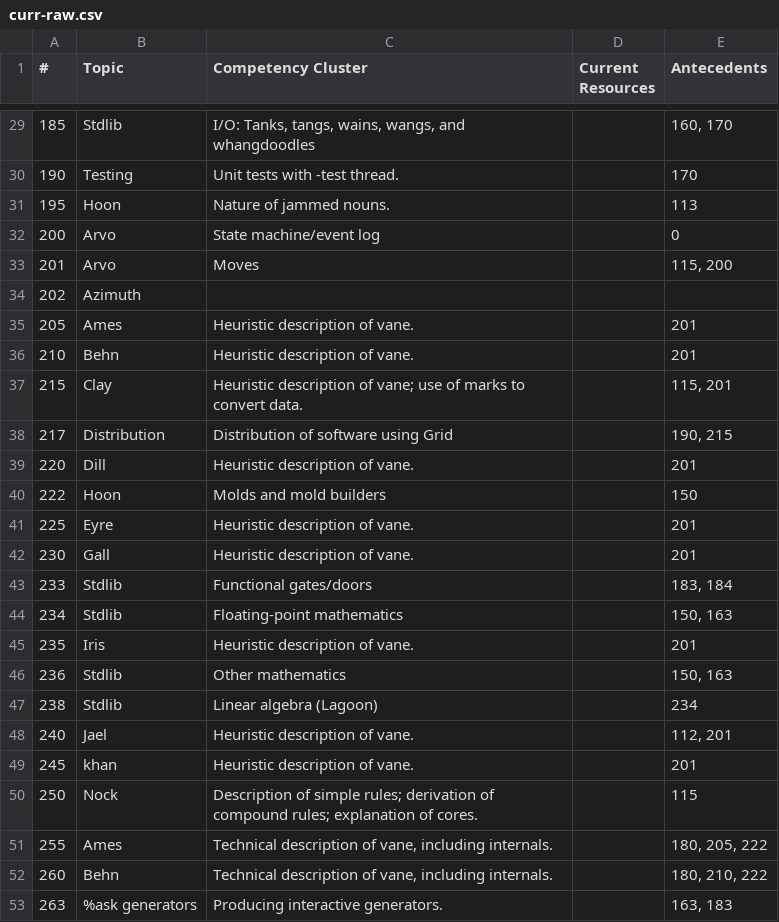
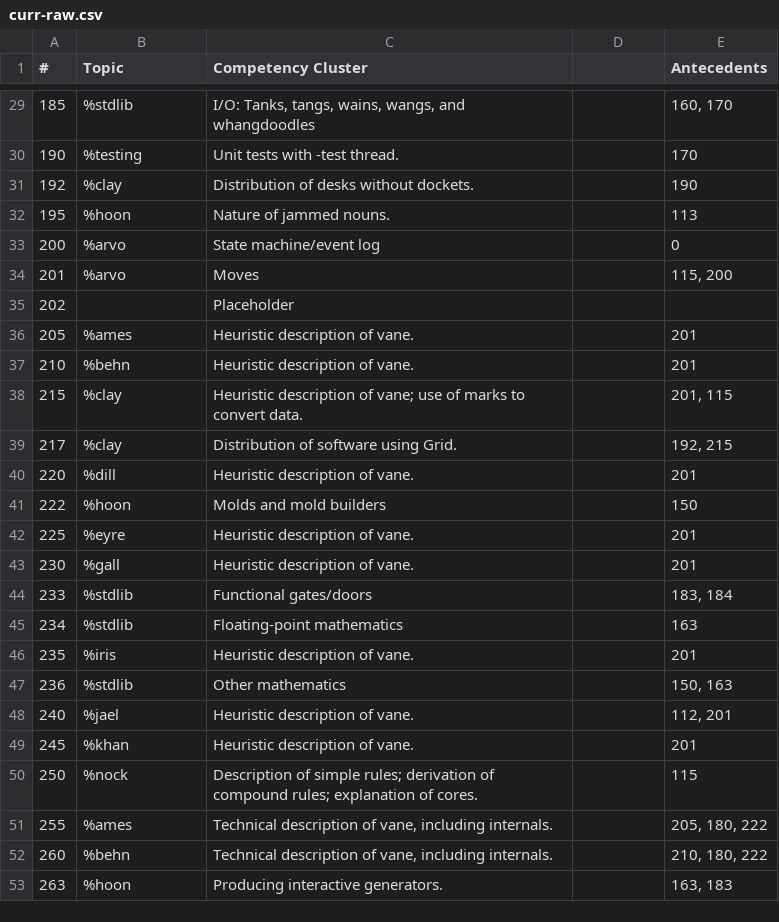
Before and after one commit to sigilante/curriculum, a CSV file: curr-raw.csv, drawn as a sheet; only a part is shown, gaps mark what is left out; the diff covers the shown part only.

```diff
--- a/curr-raw.csv
+++ b/curr-raw.csv
@@ -1 +1 @@
-#,Topic,Competency Cluster,Current Resources,Antecedents
+#,Topic,Competency Cluster,,Antecedents
@@ -29,25 +29,25 @@
-185,Stdlib,"I/O: Tanks, tangs, wains, wangs, and whangdoodles",,"160, 170"
-190,Testing,Unit tests with -test thread.,,170
-195,Hoon,Nature of jammed nouns.,,113
-200,Arvo,State machine/event log,,0
-201,Arvo,Moves,,"115, 200"
-202,Azimuth,,,
-205,Ames,Heuristic description of vane.,,201
-210,Behn,Heuristic description of vane.,,201
-215,Clay,Heuristic description of vane; use of marks to convert data.,,"115, 201"
-217,Distribution,Distribution of software using Grid,,"190, 215"
-220,Dill,Heuristic description of vane.,,201
-222,Hoon,Molds and mold builders,,150
-225,Eyre,Heuristic description of vane.,,201
-230,Gall,Heuristic description of vane.,,201
-233,Stdlib,Functional gates/doors,,"183, 184"
-234,Stdlib,Floating-point mathematics,,"150, 163"
-235,Iris,Heuristic description of vane.,,201
-236,Stdlib,Other mathematics,,"150, 163"
-238,Stdlib,Linear algebra (Lagoon),,234
-240,Jael,Heuristic description of vane.,,"112, 201"
-245,khan,Heuristic description of vane.,,201
-250,Nock,Description of simple rules; derivation of compound rules; explanation of cores.,,115
-255,Ames,"Technical description of vane, including internals.",,"180, 205, 222"
-260,Behn,"Technical description of vane, including internals.",,"180, 210, 222"
-263,%ask generators,Producing interactive generators.,,"163, 183"
+185,"%stdlib","I/O: Tanks, tangs, wains, wangs, and whangdoodles",,"160, 170"
+190,"%testing","Unit tests with -test thread.",,"170"
+192,"%clay","Distribution of desks without dockets.",,"190"
+195,"%hoon","Nature of jammed nouns.",,"113"
+200,"%arvo","State machine/event log",,"0"
+201,"%arvo","Moves",,"115, 200"
+202,,"Placeholder",,
+205,"%ames","Heuristic description of vane.",,"201"
+210,"%behn","Heuristic description of vane.",,"201"
+215,"%clay","Heuristic description of vane; use of marks to convert data.",,"201, 115"
+217,"%clay","Distribution of software using Grid.",,"192, 215"
+220,"%dill","Heuristic description of vane.",,"201"
+222,"%hoon","Molds and mold builders",,"150"
+225,"%eyre","Heuristic description of vane.",,"201"
+230,"%gall","Heuristic description of vane.",,"201"
+233,"%stdlib","Functional gates/doors",,"183, 184"
+234,"%stdlib","Floating-point mathematics",,"163"
+235,"%iris","Heuristic description of vane.",,"201"
+236,"%stdlib","Other mathematics",,"150, 163"
+240,"%jael","Heuristic description of vane.",,"112, 201"
+245,"%khan","Heuristic description of vane.",,"201"
+250,"%nock","Description of simple rules; derivation of compound rules; explanation of cores.",,"115"
+255,"%ames","Technical description of vane, including internals.",,"205, 180, 222"
+260,"%behn","Technical description of vane, including internals.",,"210, 180, 222"
+263,"%hoon","Producing interactive generators.",,"163, 183"
```
Also changed, not shown: 3 removed rows and 132 edited cells elsewhere in this file, 11 other files.
